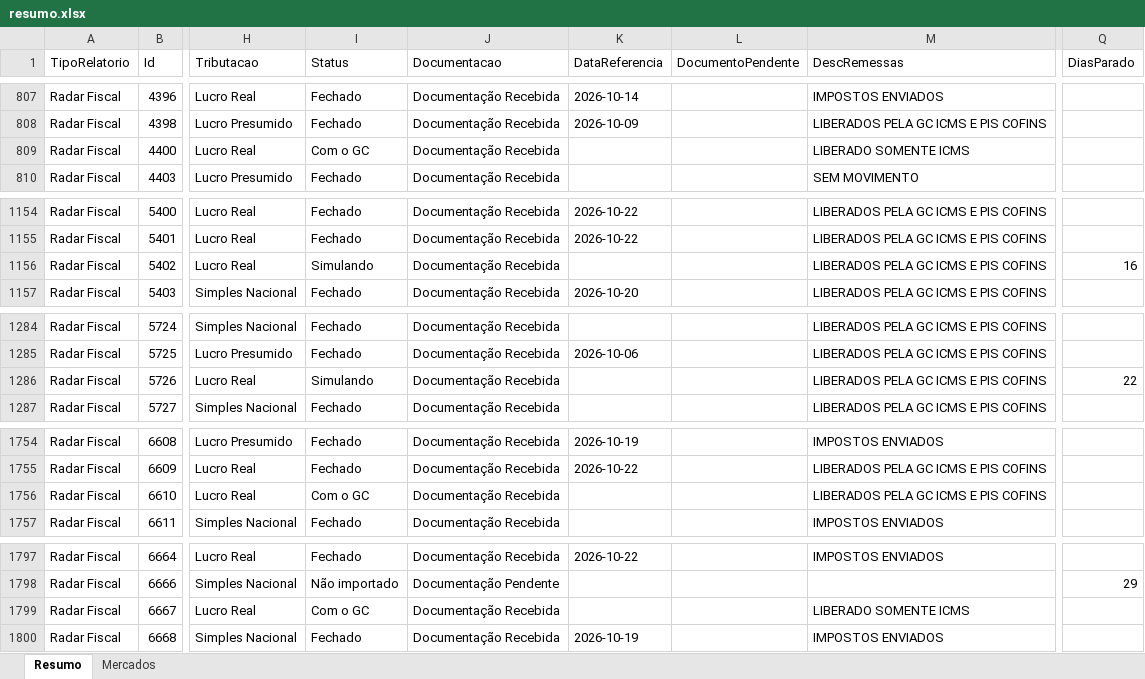
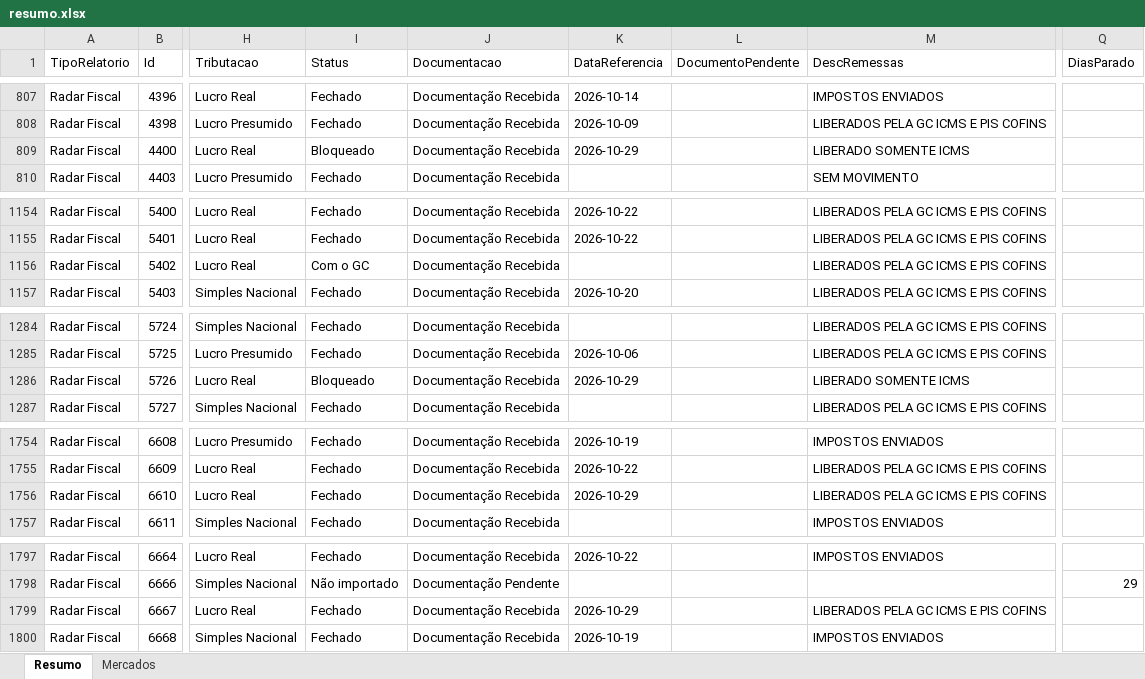
Before and after one commit to Controladoria-MG/Controle-de-Fechamentos, an Excel workbook: data/relatorio_fechamentos/resumo.xlsx, sheet Resumo, drawn as a sheet; only a part is shown, gaps mark what is left out; values as stored, in another font and other column widths than the file's, no borders; the diff covers the shown part only; the diff names each change by its address in the sheet, - before the commit and + after, or states it on an @@ line.

```diff
--- a/data/relatorio_fechamentos/resumo.xlsx (sheet Resumo)
+++ b/data/relatorio_fechamentos/resumo.xlsx (sheet Resumo)
-I809 (Status): Com o GC
+I809 (Status): Bloqueado
-K809 (DataReferencia): (empty)
+K809 (DataReferencia): 2026-10-29
-I1156 (Status): Simulando
+I1156 (Status): Com o GC
-Q1156 (DiasParado): 16
+Q1156 (DiasParado): (empty)
-I1286 (Status): Simulando
+I1286 (Status): Bloqueado
-K1286 (DataReferencia): (empty)
+K1286 (DataReferencia): 2026-10-29
-M1286 (DescRemessas): LIBERADOS PELA GC ICMS E PIS COFINS
+M1286 (DescRemessas): LIBERADO SOMENTE ICMS
-Q1286 (DiasParado): 22
+Q1286 (DiasParado): (empty)
-I1756 (Status): Com o GC
+I1756 (Status): Fechado
-K1756 (DataReferencia): (empty)
+K1756 (DataReferencia): 2026-10-29
-I1799 (Status): Com o GC
+I1799 (Status): Fechado
-K1799 (DataReferencia): (empty)
+K1799 (DataReferencia): 2026-10-29
-M1799 (DescRemessas): LIBERADO SOMENTE ICMS
+M1799 (DescRemessas): LIBERADOS PELA GC ICMS E PIS COFINS
```
Also changed, not shown: 21 edited cells elsewhere in this sheet, sheet Mercados, 3 other files.
